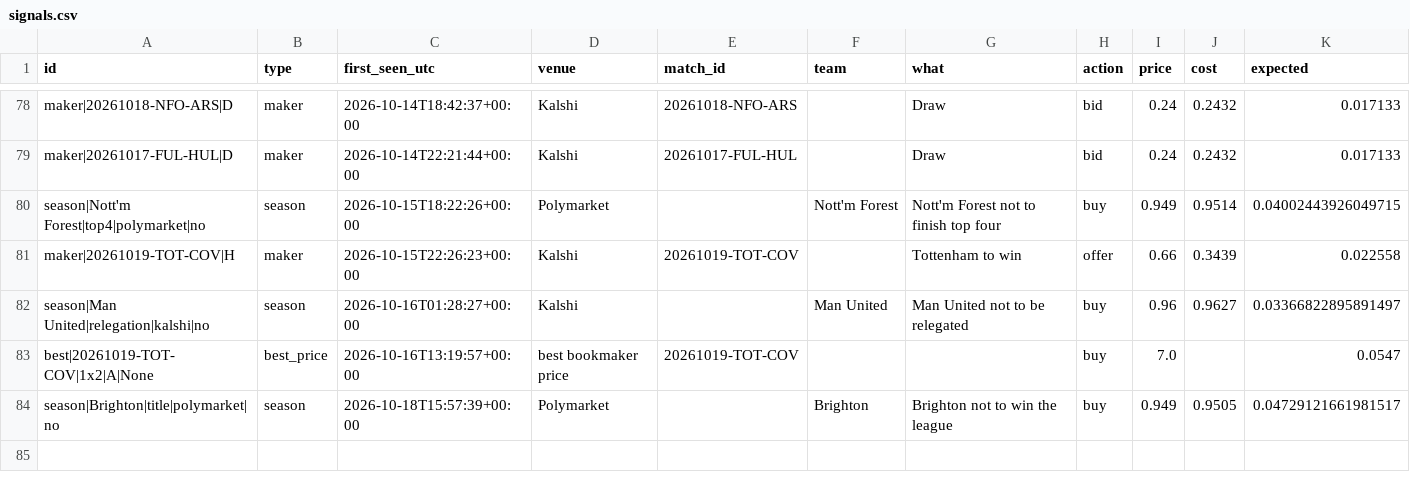
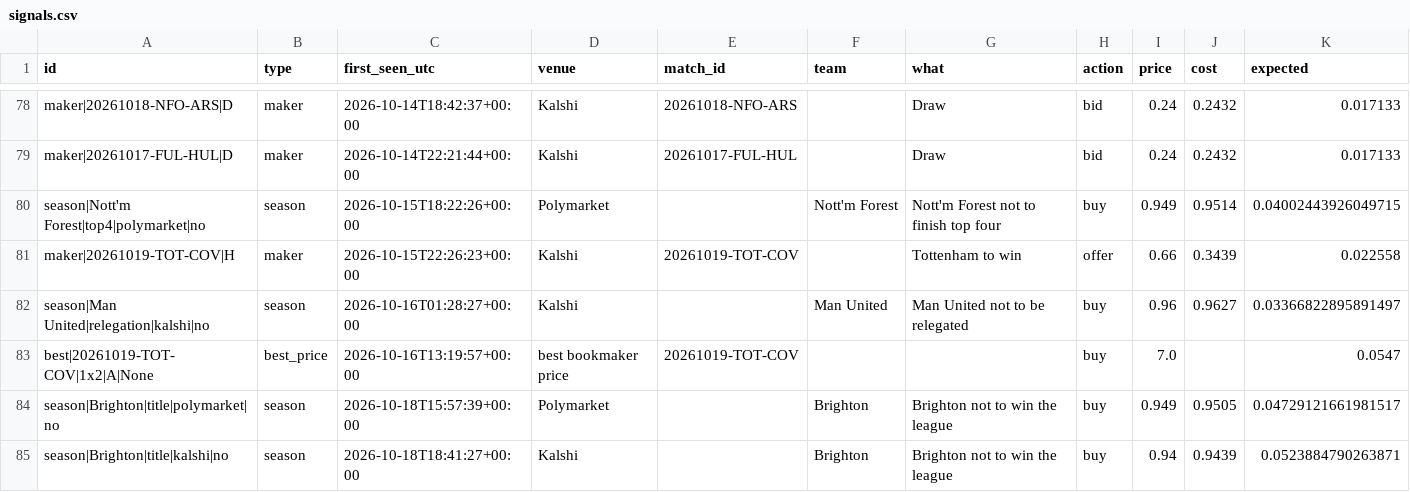
Before and after one commit to mahmedken/betting-analytics, a CSV file: data/ledger/signals.csv, drawn as a sheet; only a part is shown, gaps mark what is left out; the diff names each change by its address in the sheet, - before the commit and + after, or states it on an @@ line.

```diff
--- a/data/ledger/signals.csv
+++ b/data/ledger/signals.csv
+row 85: season|Brighton|title|kalshi|no | season | 2026-10-18T18:41:27+00:00 | Kalshi |  | Brighton | Brighton not to win the league | buy | 0.94 | 0.9439 | 0.0523884790263871
```
Also changed, not shown: data/ledger/predictions.csv, 9 other files.
